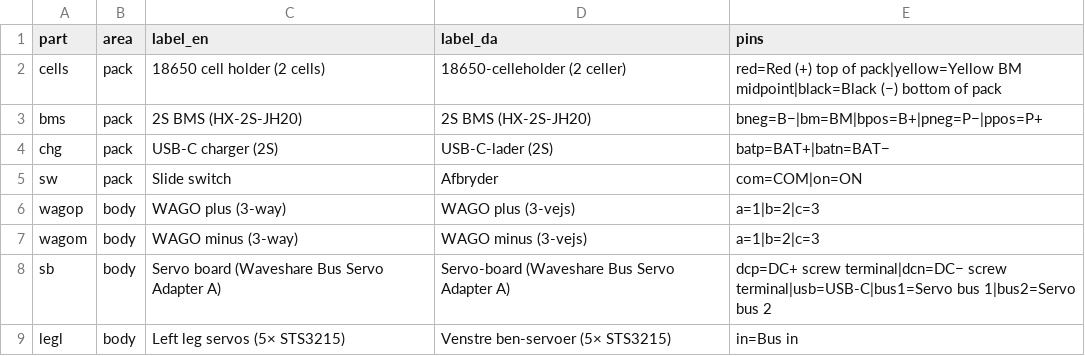
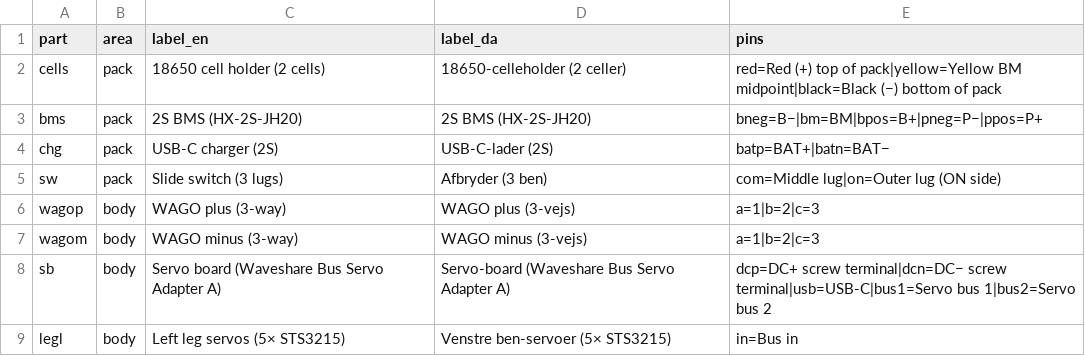
Before and after one commit to danielfriis/Open_Duck_mini_electronic_assembly, a CSV file: parts.csv, drawn as a sheet; only a part is shown.

```diff
--- a/parts.csv
+++ b/parts.csv
@@ -4,3 +4,3 @@ bms,pack,2S BMS (HX-2S-JH20),2S BMS (HX-2S-JH20),bneg=B−|bm=BM|bpos=B+|pneg=P
 chg,pack,USB-C charger (2S),USB-C-lader (2S),batp=BAT+|batn=BAT−
-sw,pack,Slide switch,Afbryder,com=COM|on=ON
+sw,pack,Slide switch (3 lugs),Afbryder (3 ben),com=Middle lug|on=Outer lug (ON side)
 wagop,body,WAGO plus (3-way),WAGO plus (3-vejs),a=1|b=2|c=3
```
Also changed, not shown: connections.csv, 13 other files.
